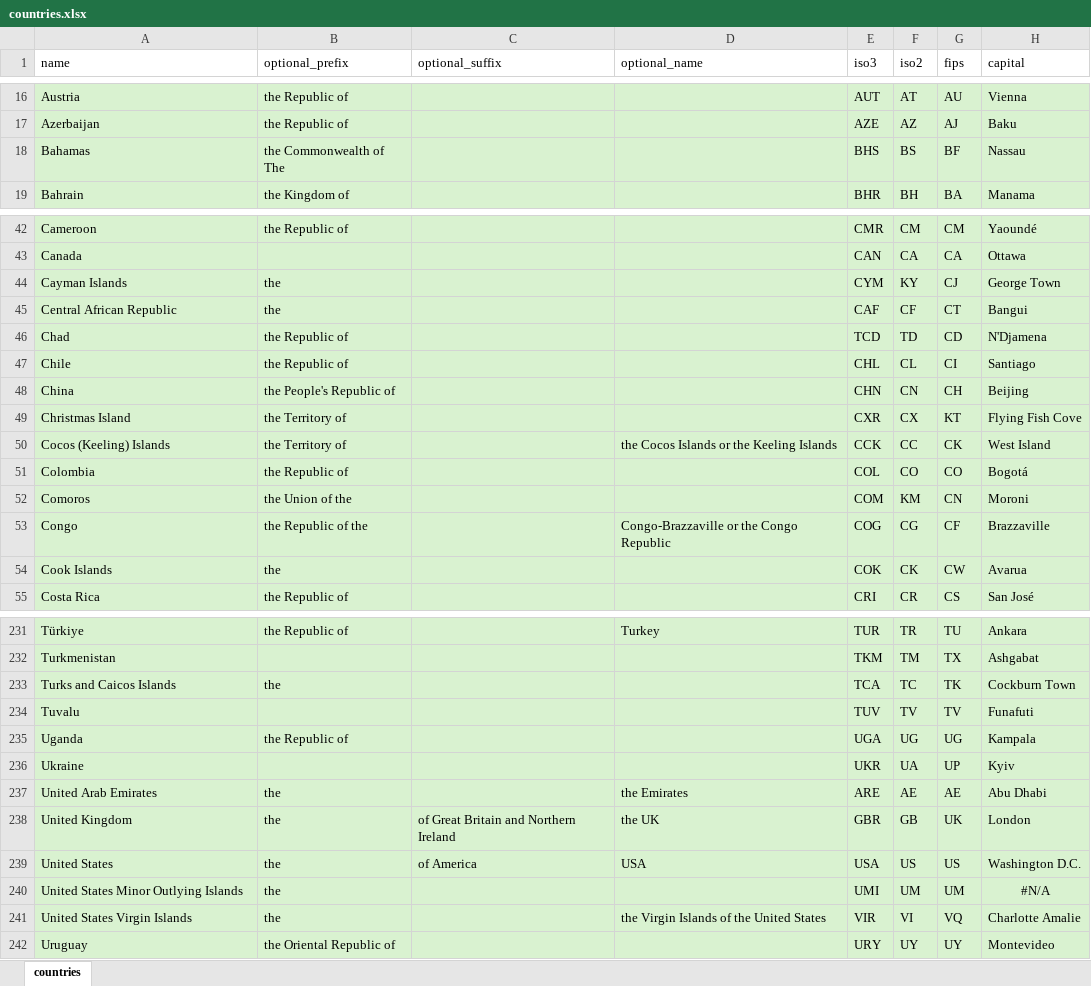
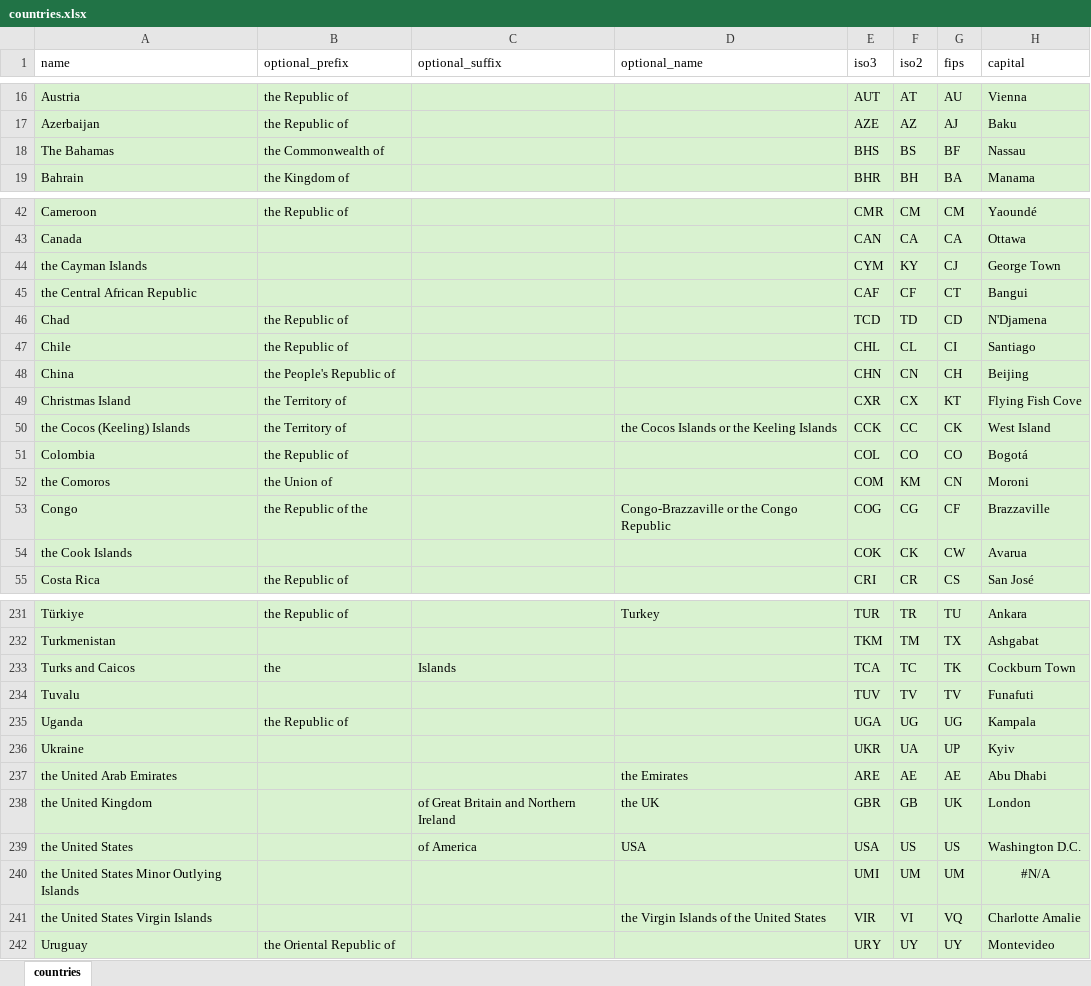
Before and after one commit to xqsmek1d/geography_quiz, an Excel workbook: sources/countries.xlsx, sheet countries, drawn as a sheet; only a part is shown, gaps mark what is left out; values as stored, in another font and other column widths than the file's, no borders; charts and pictures not drawn; the diff covers the shown part only; the diff names each change by its address in the sheet, - before the commit and + after, or states it on an @@ line.

```diff
--- a/sources/countries.xlsx (sheet countries)
+++ b/sources/countries.xlsx (sheet countries)
-A18 (name): Bahamas
+A18 (name): The Bahamas
-B18 (optional_prefix): the Commonwealth of The
+B18 (optional_prefix): the Commonwealth of
-A44 (name): Cayman Islands
+A44 (name): the Cayman Islands
-B44:B45 (optional_prefix): the
+B44:B45 (optional_prefix): (empty)
-A45 (name): Central African Republic
+A45 (name): the Central African Republic
-A50 (name): Cocos (Keeling) Islands
+A50 (name): the Cocos (Keeling) Islands
-A52 (name): Comoros
+A52 (name): the Comoros
-B52 (optional_prefix): the Union of the
+B52 (optional_prefix): the Union of
-A54 (name): Cook Islands
+A54 (name): the Cook Islands
-B54 (optional_prefix): the
+B54 (optional_prefix): (empty)
-A233 (name): Turks and Caicos Islands
+A233 (name): Turks and Caicos
-C233 (optional_suffix): (empty)
+C233 (optional_suffix): Islands
-A237 (name): United Arab Emirates
+A237 (name): the United Arab Emirates
-B237:B241 (optional_prefix): the
+B237:B241 (optional_prefix): (empty)
-A238 (name): United Kingdom
+A238 (name): the United Kingdom
-A239 (name): United States
+A239 (name): the United States
-A240 (name): United States Minor Outlying Islands
+A240 (name): the United States Minor Outlying Islands
-A241 (name): United States Virgin Islands
+A241 (name): the United States Virgin Islands
```
Also changed, not shown: 35 edited cells elsewhere in this sheet, charts or pictures, 14 other files.
